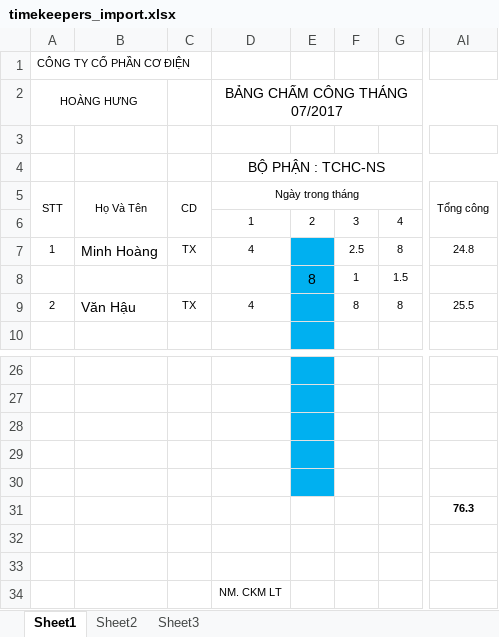
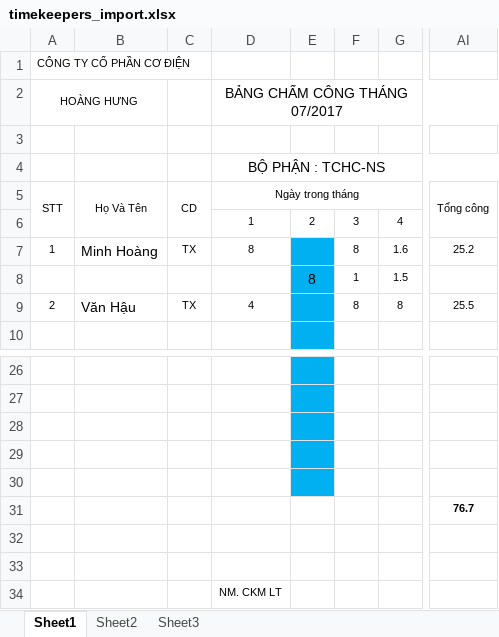
Before and after one commit to phannguyentri/02017F, an Excel workbook: files/timekeepers_import.xlsx, sheet Sheet1, drawn as a sheet; only a part is shown, gaps mark what is left out; values as stored, in another font and other column widths than the file's, no borders; the diff names each change by its address in the sheet, - before the commit and + after, or states it on an @@ line.

```diff
--- a/files/timekeepers_import.xlsx (sheet Sheet1)
+++ b/files/timekeepers_import.xlsx (sheet Sheet1)
-D7: 4
+D7: 8
-F7: 2.5
+F7: 8
-G7: 8
+G7: 1.6
-AI7: 24.8
+AI7: 25.2
-AI31: 76.3
+AI31: 76.7
```
Also changed, not shown: 6 other files.
